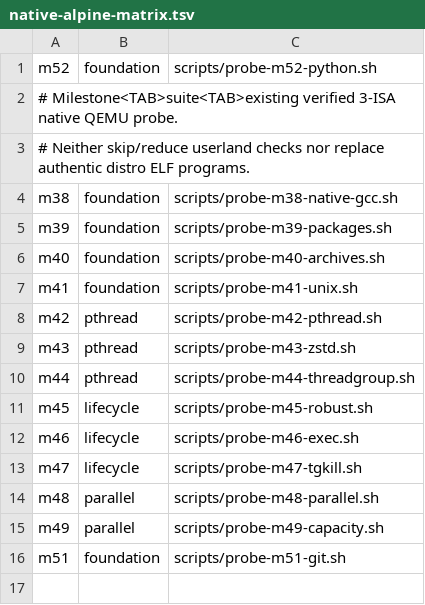
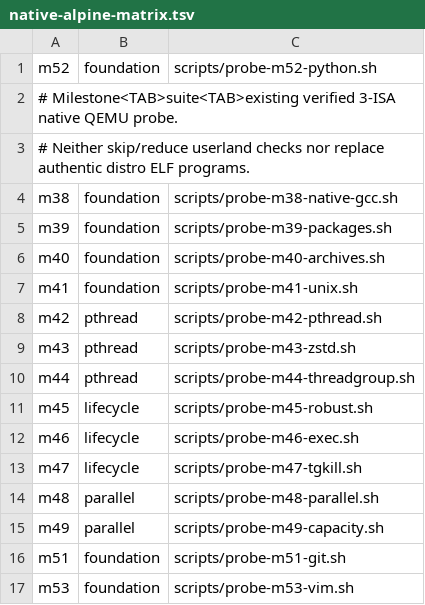
Before and after one commit to yituanxing/na-seed, a TSV file: scripts/native-alpine-matrix.tsv, drawn as a sheet.

Commit message:
M53: prepare genuine signed Alpine Vim and native three-ISA Ex and real UART editing acceptance

```diff
--- a/scripts/native-alpine-matrix.tsv
+++ b/scripts/native-alpine-matrix.tsv
@@ -16 +16,2 @@ m49	parallel	scripts/probe-m49-capacity.sh
 m51	foundation	scripts/probe-m51-git.sh
+m53	foundation	scripts/probe-m53-vim.sh
```
Also changed, not shown: 11 other files.
